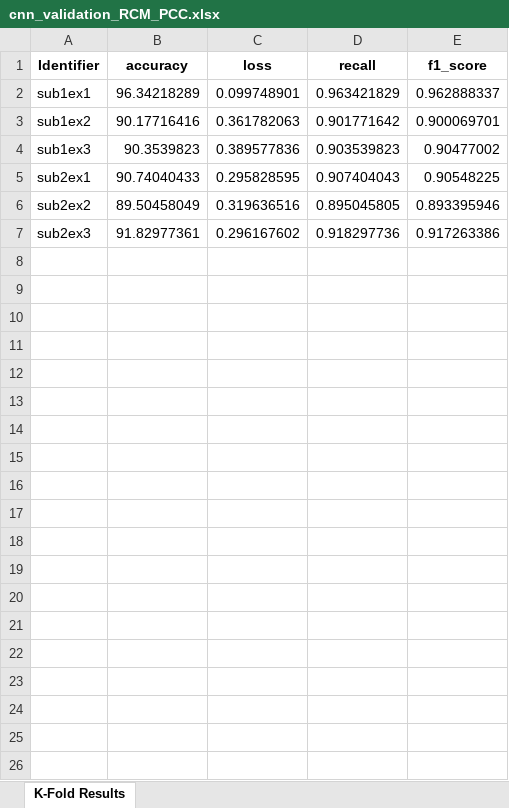
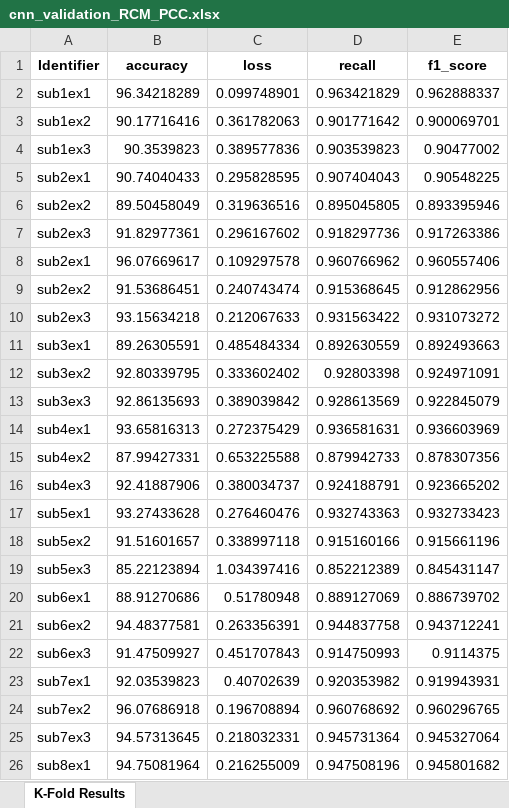
Before and after one commit to Malcolm-XY/fc_channelselection, an Excel workbook: Results/cnn_validation_RCM_PCC.xlsx, sheet K-Fold Results, drawn as a sheet; only a part is shown; values as stored, in another font and other column widths than the file's, no borders; the diff covers the shown part only; the diff names each change by its address in the sheet, - before the commit and + after, or states it on an @@ line.

```diff
--- a/Results/cnn_validation_RCM_PCC.xlsx (sheet K-Fold Results)
+++ b/Results/cnn_validation_RCM_PCC.xlsx (sheet K-Fold Results)
+row 8: sub2ex1 | 96.07669617 | 0.109297578 | 0.960766962 | 0.960557406
+row 9: sub2ex2 | 91.53686451 | 0.240743474 | 0.915368645 | 0.912862956
+row 10: sub2ex3 | 93.15634218 | 0.212067633 | 0.931563422 | 0.931073272
+row 11: sub3ex1 | 89.26305591 | 0.485484334 | 0.892630559 | 0.892493663
+row 12: sub3ex2 | 92.80339795 | 0.333602402 | 0.92803398 | 0.924971091
+row 13: sub3ex3 | 92.86135693 | 0.389039842 | 0.928613569 | 0.922845079
+row 14: sub4ex1 | 93.65816313 | 0.272375429 | 0.936581631 | 0.936603969
+row 15: sub4ex2 | 87.99427331 | 0.653225588 | 0.879942733 | 0.878307356
+row 16: sub4ex3 | 92.41887906 | 0.380034737 | 0.924188791 | 0.923665202
+row 17: sub5ex1 | 93.27433628 | 0.276460476 | 0.932743363 | 0.932733423
+row 18: sub5ex2 | 91.51601657 | 0.338997118 | 0.915160166 | 0.915661196
+row 19: sub5ex3 | 85.22123894 | 1.034397416 | 0.852212389 | 0.845431147
+row 20: sub6ex1 | 88.91270686 | 0.51780948 | 0.889127069 | 0.886739702
+row 21: sub6ex2 | 94.48377581 | 0.263356391 | 0.944837758 | 0.943712241
+row 22: sub6ex3 | 91.47509927 | 0.451707843 | 0.914750993 | 0.9114375
+row 23: sub7ex1 | 92.03539823 | 0.40702639 | 0.920353982 | 0.919943931
+row 24: sub7ex2 | 96.07686918 | 0.196708894 | 0.960768692 | 0.960296765
+row 25: sub7ex3 | 94.57313645 | 0.218032331 | 0.945731364 | 0.945327064
+row 26: sub8ex1 | 94.75081964 | 0.216255009 | 0.947508196 | 0.945801682
```
Also changed, not shown: 24 added rows elsewhere in this sheet, Results/cnn_validation_CM_PCC.xlsx, 1 other file.
